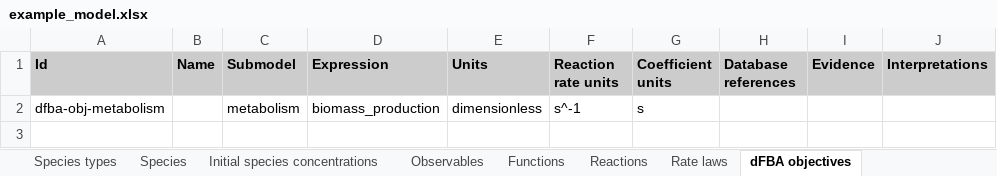
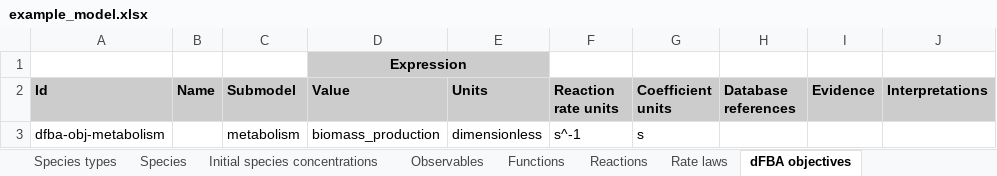
Before and after one commit to KarrLab/intro_to_wc_modeling, an Excel workbook: intro_to_wc_modeling/wc_modeling/wc_lang_tutorial/examples/example_model.xlsx, sheet dFBA objectives, drawn as a sheet; only a part is shown; values as stored, in another font and other column widths than the file's, no borders; addresses are those after the commit; rows hold the shown columns only; the diff names each change by its address in the sheet, - before the commit and + after, or states it on an @@ line.

```diff
--- a/intro_to_wc_modeling/wc_modeling/wc_lang_tutorial/examples/example_model.xlsx (sheet dFBA objectives)
+++ b/intro_to_wc_modeling/wc_modeling/wc_lang_tutorial/examples/example_model.xlsx (sheet dFBA objectives)
+row 1:  |  |  | Expression
-D2: Expression
+D2: Value
```
Also changed, not shown: sheet Compartments, sheet Reactions, sheet Evidence, other sheet tabs.
